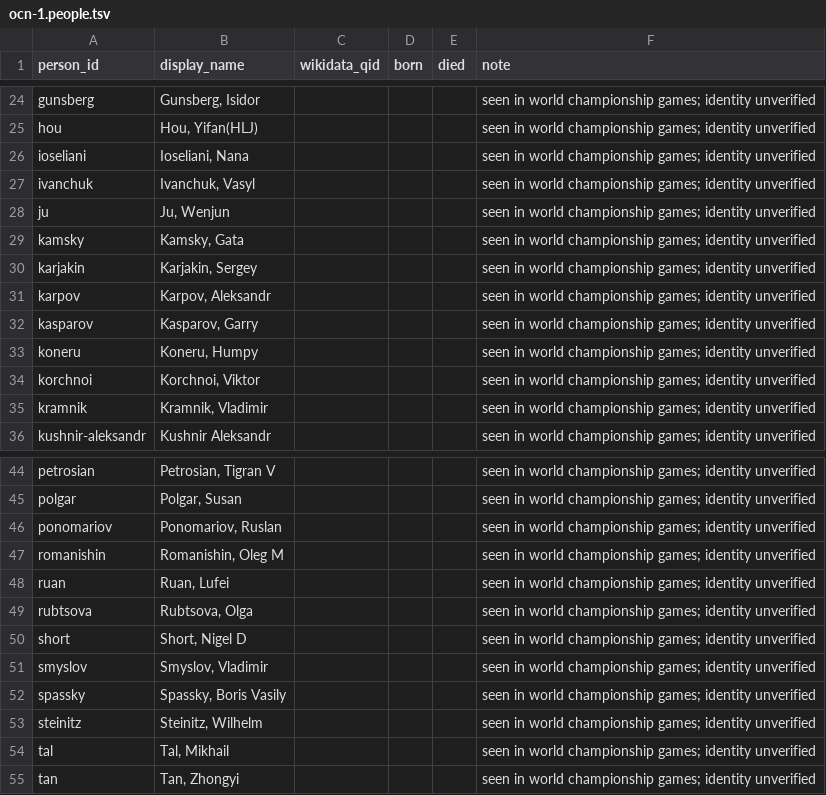
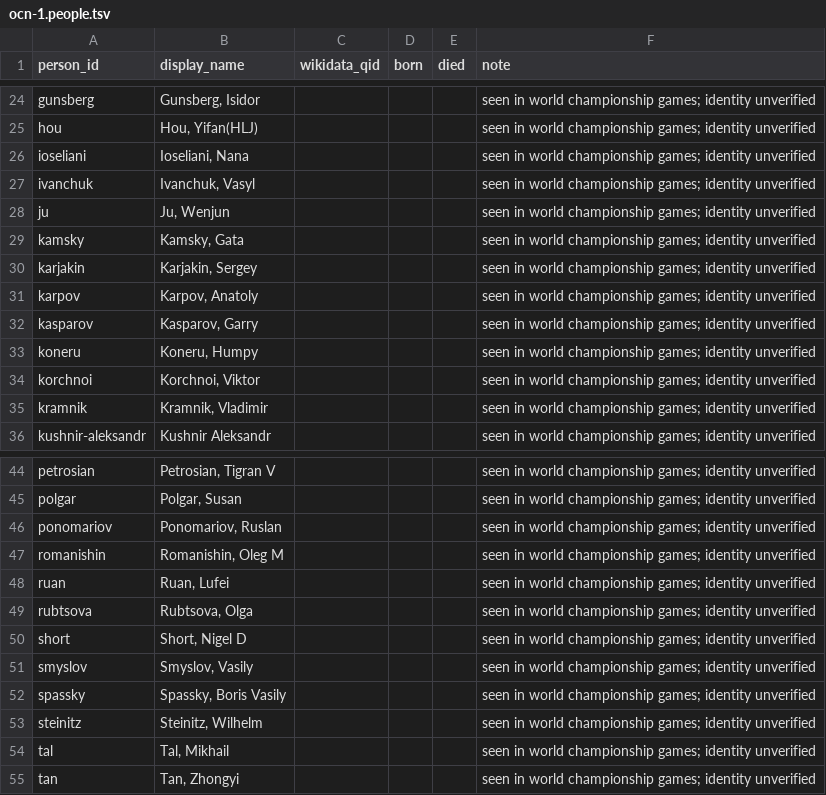
Before and after one commit to escacsfigueres/ocn, a TSV file: catalog/ocn-1.people.tsv, drawn as a sheet; only a part is shown, gaps mark what is left out.

```diff
--- a/catalog/ocn-1.people.tsv
+++ b/catalog/ocn-1.people.tsv
@@ -30,3 +30,3 @@ kamsky	Kamsky, Gata				seen in world championship games; identity unverified
 karjakin	Karjakin, Sergey				seen in world championship games; identity unverified
-karpov	Karpov, Aleksandr				seen in world championship games; identity unverified
+karpov	Karpov, Anatoly				seen in world championship games; identity unverified
 kasparov	Kasparov, Garry				seen in world championship games; identity unverified
@@ -50,3 +50,3 @@ rubtsova	Rubtsova, Olga				seen in world championship games; identity unverified
 short	Short, Nigel D				seen in world championship games; identity unverified
-smyslov	Smyslov, Vladimir				seen in world championship games; identity unverified
+smyslov	Smyslov, Vasily				seen in world championship games; identity unverified
 spassky	Spassky, Boris Vasily				seen in world championship games; identity unverified
```
